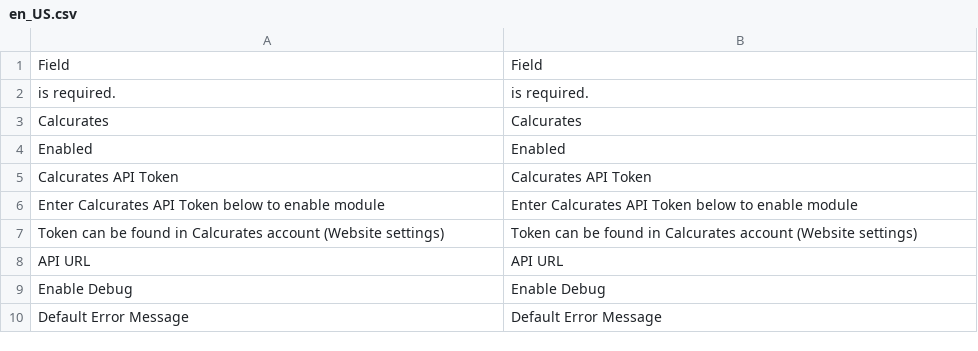
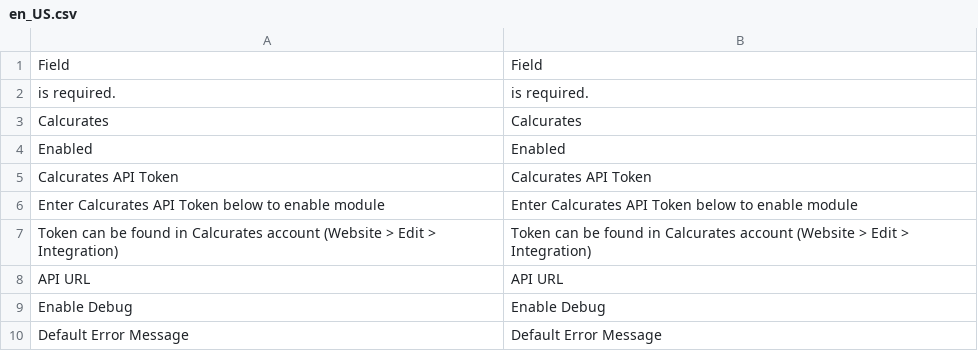
Before and after one commit to calcurates/module-magento, a CSV file: i18n/en_US.csv, drawn as a sheet; only a part is shown.

```diff
--- a/i18n/en_US.csv
+++ b/i18n/en_US.csv
@@ -6,3 +6,3 @@
 "Enter Calcurates API Token below to enable module","Enter Calcurates API Token below to enable module"
-"Token can be found in Calcurates account (Website settings)","Token can be found in Calcurates account (Website settings)"
+"Token can be found in Calcurates account (Website > Edit > Integration)","Token can be found in Calcurates account (Website > Edit > Integration)"
 "API URL","API URL"
```
Also changed, not shown: 4 other files.
